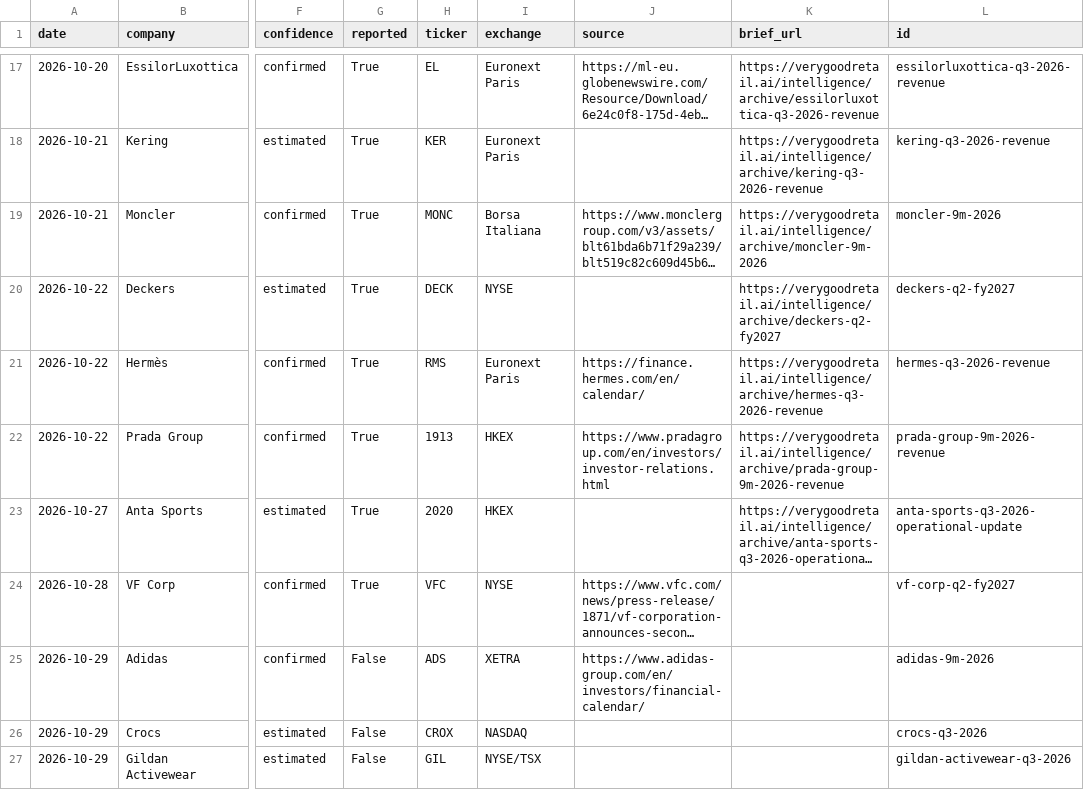
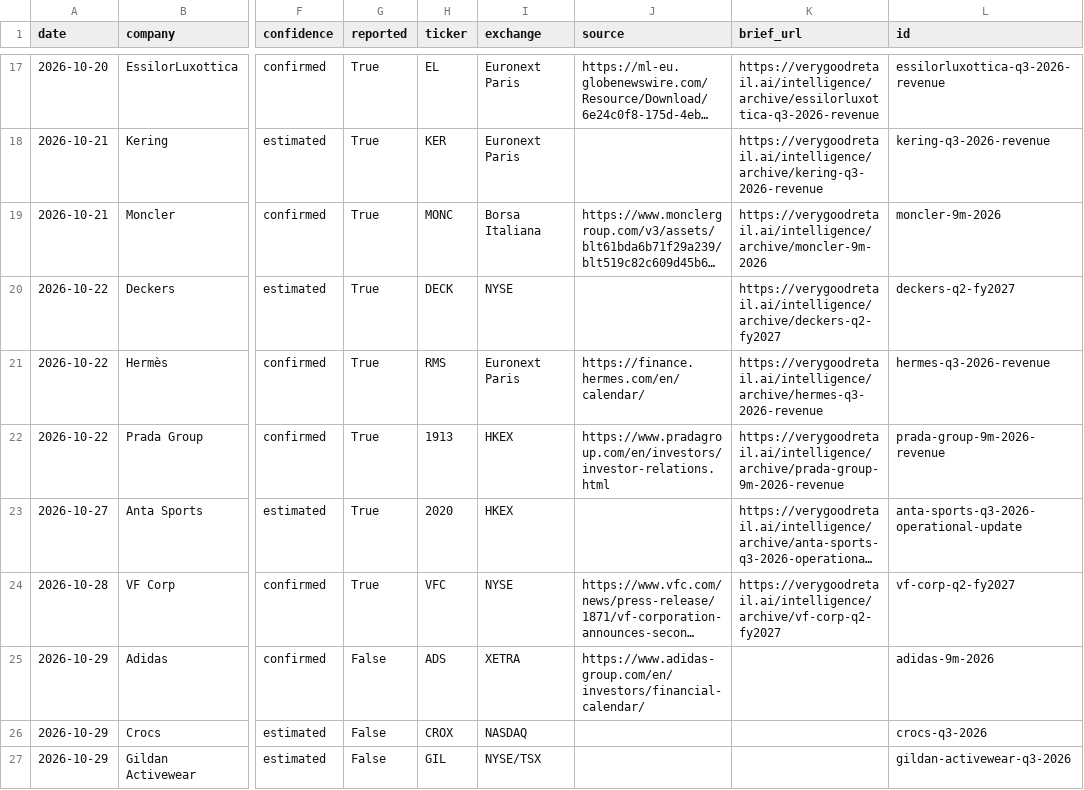
Before and after one commit to almarpause/vgr-earnings-calendar, a CSV file: earnings-calendar.csv, drawn as a sheet; only a part is shown, gaps mark what is left out; long unchanged cells end in …; the diff names each change by its address in the sheet, - before the commit and + after, or states it on an @@ line.

Commit message:
Calendar update 2026-10-29

```diff
--- a/earnings-calendar.csv
+++ b/earnings-calendar.csv
-K24 (brief_url): (empty)
+K24 (brief_url): https://verygoodretail.ai/intelligence/archive/vf-corp-q2-fy2027
```
Also changed, not shown: 2 other files.
